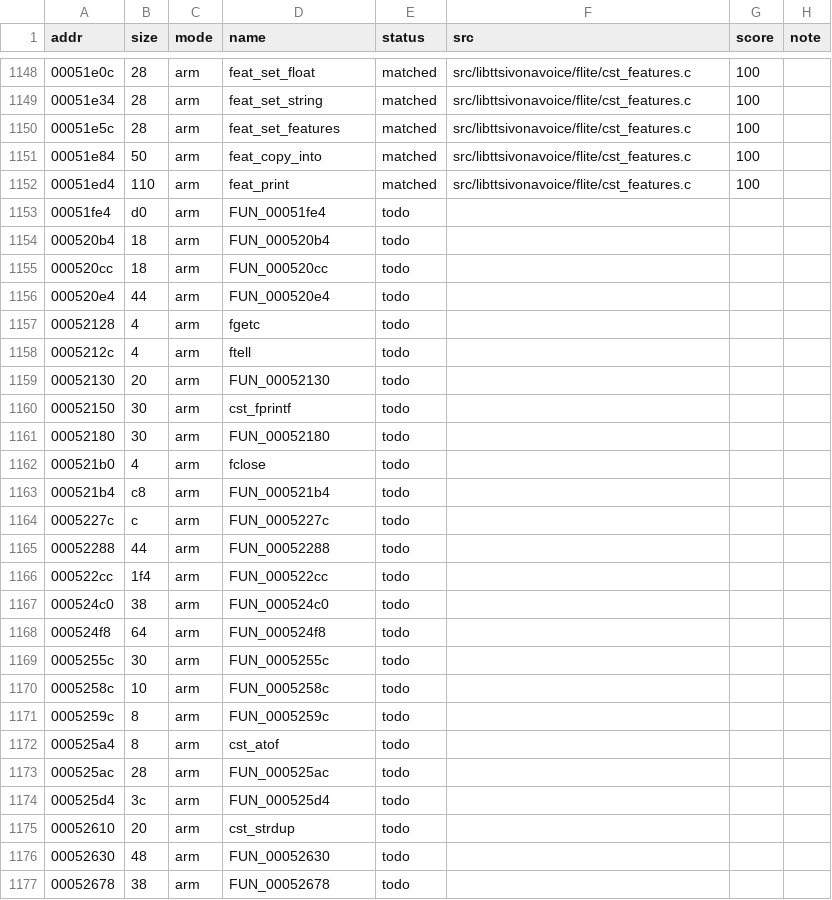
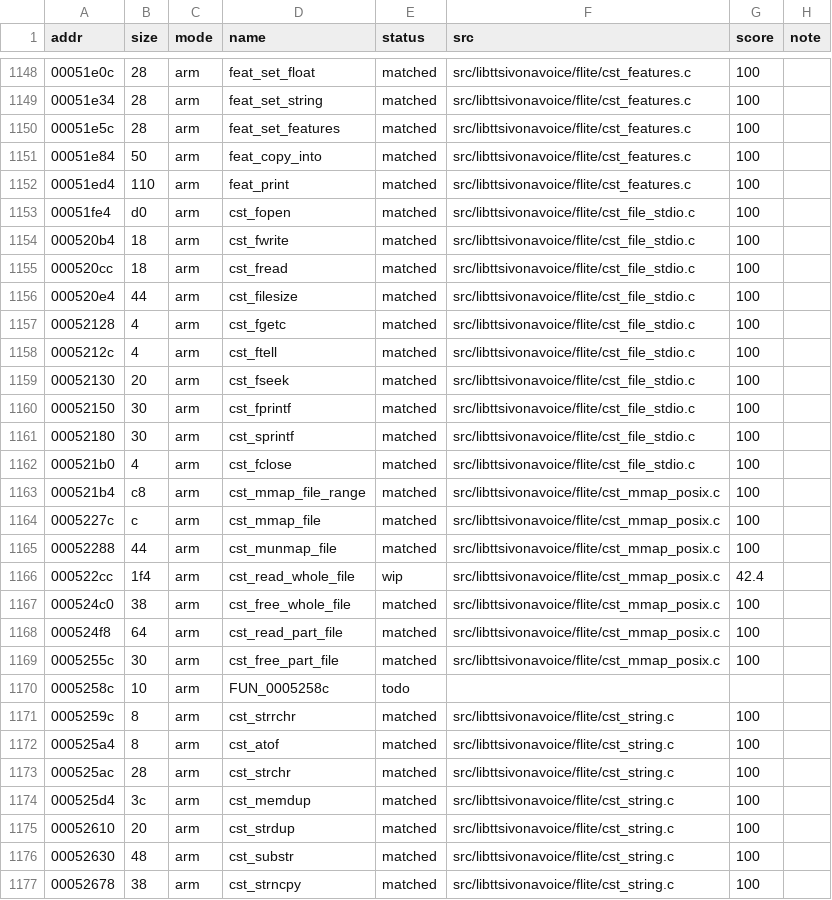
Before and after one commit to sweetbbak/open-ivona, a TSV file: symbols/libttsivonavoice.funcs.tsv, drawn as a sheet; only a part is shown, gaps mark what is left out; the diff covers the shown part only.

```diff
--- a/symbols/libttsivonavoice.funcs.tsv
+++ b/symbols/libttsivonavoice.funcs.tsv
@@ -1152,26 +1152,26 @@ addr	size	mode	name	status	src	score	note
 00051ed4	110	arm	feat_print	matched	src/libttsivonavoice/flite/cst_features.c	100	
-00051fe4	d0	arm	FUN_00051fe4	todo			
-000520b4	18	arm	FUN_000520b4	todo			
-000520cc	18	arm	FUN_000520cc	todo			
-000520e4	44	arm	FUN_000520e4	todo			
-00052128	4	arm	fgetc	todo			
-0005212c	4	arm	ftell	todo			
-00052130	20	arm	FUN_00052130	todo			
-00052150	30	arm	cst_fprintf	todo			
-00052180	30	arm	FUN_00052180	todo			
-000521b0	4	arm	fclose	todo			
-000521b4	c8	arm	FUN_000521b4	todo			
-0005227c	c	arm	FUN_0005227c	todo			
-00052288	44	arm	FUN_00052288	todo			
-000522cc	1f4	arm	FUN_000522cc	todo			
-000524c0	38	arm	FUN_000524c0	todo			
-000524f8	64	arm	FUN_000524f8	todo			
-0005255c	30	arm	FUN_0005255c	todo			
+00051fe4	d0	arm	cst_fopen	matched	src/libttsivonavoice/flite/cst_file_stdio.c	100	
+000520b4	18	arm	cst_fwrite	matched	src/libttsivonavoice/flite/cst_file_stdio.c	100	
+000520cc	18	arm	cst_fread	matched	src/libttsivonavoice/flite/cst_file_stdio.c	100	
+000520e4	44	arm	cst_filesize	matched	src/libttsivonavoice/flite/cst_file_stdio.c	100	
+00052128	4	arm	cst_fgetc	matched	src/libttsivonavoice/flite/cst_file_stdio.c	100	
+0005212c	4	arm	cst_ftell	matched	src/libttsivonavoice/flite/cst_file_stdio.c	100	
+00052130	20	arm	cst_fseek	matched	src/libttsivonavoice/flite/cst_file_stdio.c	100	
+00052150	30	arm	cst_fprintf	matched	src/libttsivonavoice/flite/cst_file_stdio.c	100	
+00052180	30	arm	cst_sprintf	matched	src/libttsivonavoice/flite/cst_file_stdio.c	100	
+000521b0	4	arm	cst_fclose	matched	src/libttsivonavoice/flite/cst_file_stdio.c	100	
+000521b4	c8	arm	cst_mmap_file_range	matched	src/libttsivonavoice/flite/cst_mmap_posix.c	100	
+0005227c	c	arm	cst_mmap_file	matched	src/libttsivonavoice/flite/cst_mmap_posix.c	100	
+00052288	44	arm	cst_munmap_file	matched	src/libttsivonavoice/flite/cst_mmap_posix.c	100	
+000522cc	1f4	arm	cst_read_whole_file	wip	src/libttsivonavoice/flite/cst_mmap_posix.c	42.4	
+000524c0	38	arm	cst_free_whole_file	matched	src/libttsivonavoice/flite/cst_mmap_posix.c	100	
+000524f8	64	arm	cst_read_part_file	matched	src/libttsivonavoice/flite/cst_mmap_posix.c	100	
+0005255c	30	arm	cst_free_part_file	matched	src/libttsivonavoice/flite/cst_mmap_posix.c	100	
 0005258c	10	arm	FUN_0005258c	todo			
-0005259c	8	arm	FUN_0005259c	todo			
-000525a4	8	arm	cst_atof	todo			
-000525ac	28	arm	FUN_000525ac	todo			
-000525d4	3c	arm	FUN_000525d4	todo			
-00052610	20	arm	cst_strdup	todo			
-00052630	48	arm	FUN_00052630	todo			
-00052678	38	arm	FUN_00052678	todo			
+0005259c	8	arm	cst_strrchr	matched	src/libttsivonavoice/flite/cst_string.c	100	
+000525a4	8	arm	cst_atof	matched	src/libttsivonavoice/flite/cst_string.c	100	
+000525ac	28	arm	cst_strchr	matched	src/libttsivonavoice/flite/cst_string.c	100	
+000525d4	3c	arm	cst_memdup	matched	src/libttsivonavoice/flite/cst_string.c	100	
+00052610	20	arm	cst_strdup	matched	src/libttsivonavoice/flite/cst_string.c	100	
+00052630	48	arm	cst_substr	matched	src/libttsivonavoice/flite/cst_string.c	100	
+00052678	38	arm	cst_strncpy	matched	src/libttsivonavoice/flite/cst_string.c	100	
```
Also changed, not shown: 8 edited cells elsewhere in this file, 8 other files.
